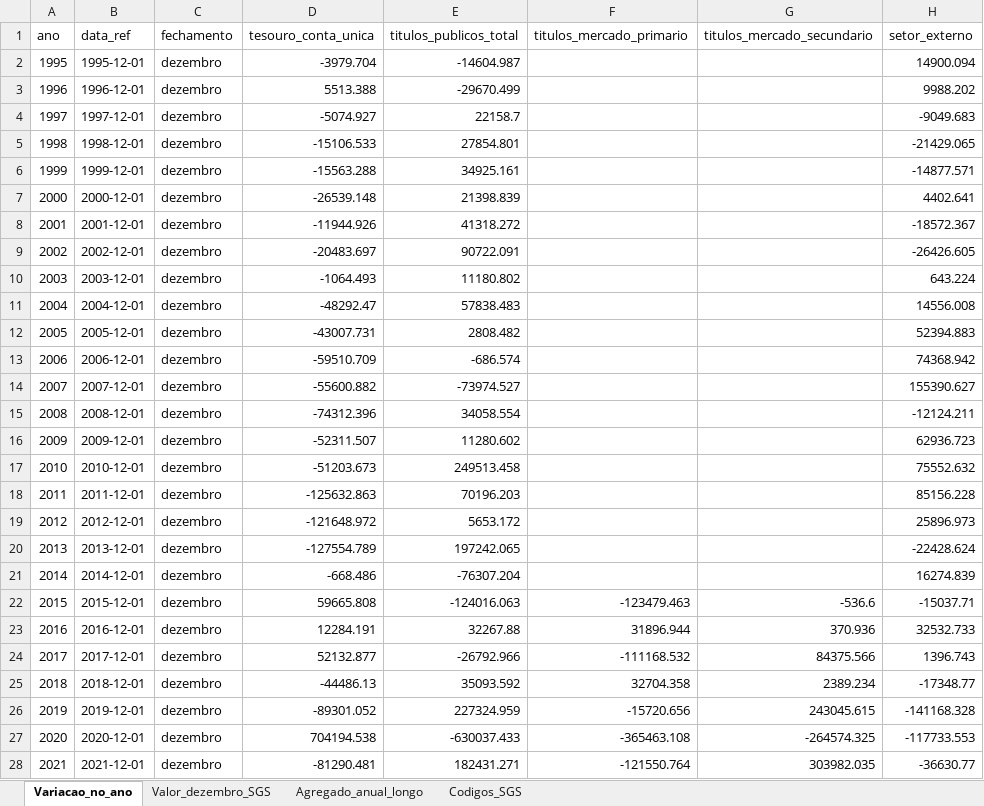
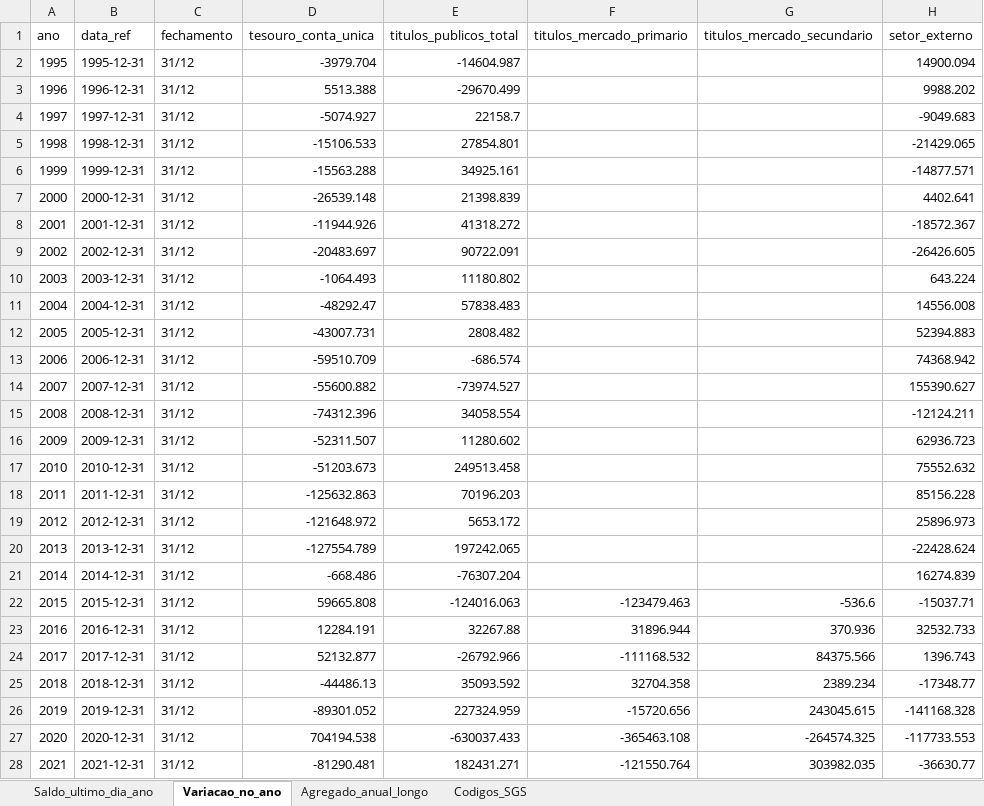
Before and after one commit to cafla19791-tech/SEC--data-analysys, an Excel workbook: output/fatores_condicionantes_base_monetaria_anual.xlsx, sheet Variacao_no_ano, drawn as a sheet; only a part is shown; values as stored, in another font and other column widths than the file's, no borders; the diff covers the shown part only; the diff names each change by its address in the sheet, - before the commit and + after, or states it on an @@ line.

```diff
--- a/output/fatores_condicionantes_base_monetaria_anual.xlsx (sheet Variacao_no_ano)
+++ b/output/fatores_condicionantes_base_monetaria_anual.xlsx (sheet Variacao_no_ano)
-sheet tab: Valor_dezembro_SGS
+sheet tab: Saldo_ultimo_dia_ano
-B2 (data_ref): 1995-12-01
+B2 (data_ref): 1995-12-31
-C2:C28 (fechamento): dezembro
+C2:C28 (fechamento): 31/12
-B3 (data_ref): 1996-12-01
+B3 (data_ref): 1996-12-31
-B4 (data_ref): 1997-12-01
+B4 (data_ref): 1997-12-31
-B5 (data_ref): 1998-12-01
+B5 (data_ref): 1998-12-31
-B6 (data_ref): 1999-12-01
+B6 (data_ref): 1999-12-31
-B7 (data_ref): 2000-12-01
+B7 (data_ref): 2000-12-31
-B8 (data_ref): 2001-12-01
+B8 (data_ref): 2001-12-31
-B9 (data_ref): 2002-12-01
+B9 (data_ref): 2002-12-31
-B10 (data_ref): 2003-12-01
+B10 (data_ref): 2003-12-31
-B11 (data_ref): 2004-12-01
+B11 (data_ref): 2004-12-31
-B12 (data_ref): 2005-12-01
+B12 (data_ref): 2005-12-31
-B13 (data_ref): 2006-12-01
+B13 (data_ref): 2006-12-31
-B14 (data_ref): 2007-12-01
+B14 (data_ref): 2007-12-31
-B15 (data_ref): 2008-12-01
+B15 (data_ref): 2008-12-31
-B16 (data_ref): 2009-12-01
+B16 (data_ref): 2009-12-31
-B17 (data_ref): 2010-12-01
+B17 (data_ref): 2010-12-31
-B18 (data_ref): 2011-12-01
+B18 (data_ref): 2011-12-31
-B19 (data_ref): 2012-12-01
+B19 (data_ref): 2012-12-31
-B20 (data_ref): 2013-12-01
+B20 (data_ref): 2013-12-31
-B21 (data_ref): 2014-12-01
+B21 (data_ref): 2014-12-31
-B22 (data_ref): 2015-12-01
+B22 (data_ref): 2015-12-31
-B23 (data_ref): 2016-12-01
+B23 (data_ref): 2016-12-31
-B24 (data_ref): 2017-12-01
+B24 (data_ref): 2017-12-31
-B25 (data_ref): 2018-12-01
+B25 (data_ref): 2018-12-31
-B26 (data_ref): 2019-12-01
+B26 (data_ref): 2019-12-31
-B27 (data_ref): 2020-12-01
+B27 (data_ref): 2020-12-31
-B28 (data_ref): 2021-12-01
+B28 (data_ref): 2021-12-31
```
Also changed, not shown: 9 edited cells elsewhere in this sheet, sheet Agregado_anual_longo, 12 other files.
